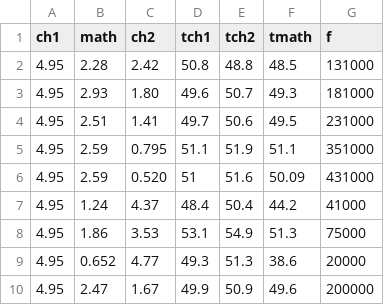
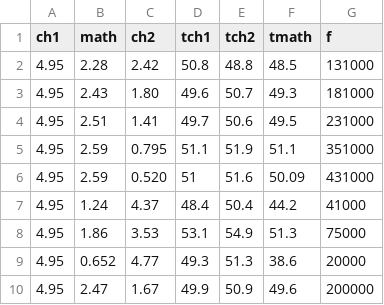
Before and after one commit to auroracarenini/circuiti3, a CSV file: RL.csv, drawn as a sheet.

```diff
--- a/RL.csv
+++ b/RL.csv
@@ -2,3 +2,3 @@ ch1,math,ch2,tch1,tch2,tmath,f
 4.95,2.28,2.42,50.8,48.8,48.5,131000
-4.95,2.93,1.80,49.6,50.7,49.3,181000
+4.95,2.43,1.80,49.6,50.7,49.3,181000
 4.95,2.51,1.41,49.7,50.6,49.5,231000
```
Also changed, not shown: 5 other files.
